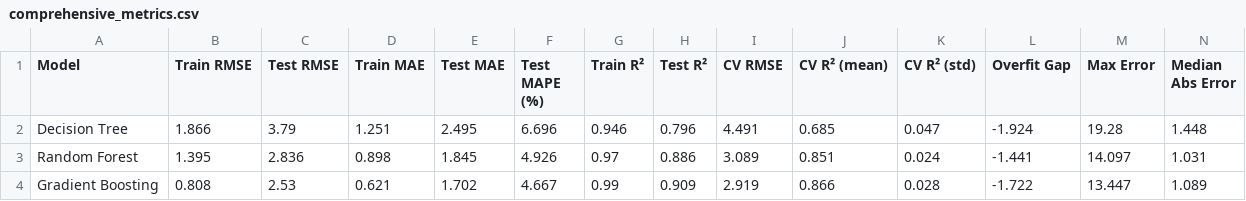
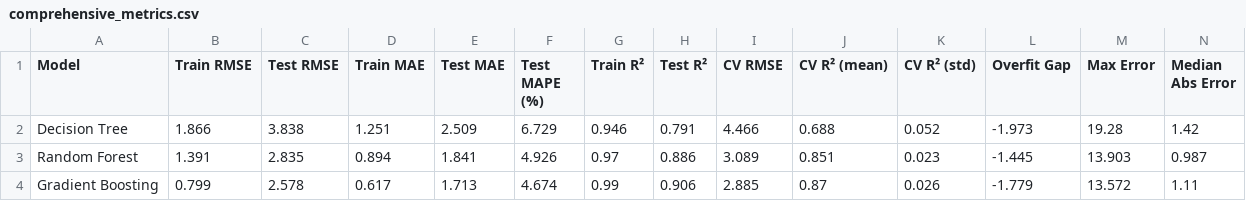
Before and after one commit to BGoye2/DSAP2025_BenoitGoye, a CSV file: output/comprehensive_metrics.csv, drawn as a sheet; only a part is shown; the diff covers the shown part only.

```diff
--- a/output/comprehensive_metrics.csv
+++ b/output/comprehensive_metrics.csv
@@ -1,4 +1,4 @@
 Model,Train RMSE,Test RMSE,Train MAE,Test MAE,Test MAPE (%),Train R²,Test R²,CV RMSE,CV R² (mean),CV R² (std),Overfit Gap,Max Error,Median Abs Error
-Decision Tree,1.866,3.79,1.251,2.495,6.696,0.946,0.796,4.491,0.685,0.047,-1.924,19.28,1.448
-Random Forest,1.395,2.836,0.898,1.845,4.926,0.97,0.886,3.089,0.851,0.024,-1.441,14.097,1.031
-Gradient Boosting,0.808,2.53,0.621,1.702,4.667,0.99,0.909,2.919,0.866,0.028,-1.722,13.447,1.089
+Decision Tree,1.866,3.838,1.251,2.509,6.729,0.946,0.791,4.466,0.688,0.052,-1.973,19.28,1.42
+Random Forest,1.391,2.835,0.894,1.841,4.926,0.97,0.886,3.089,0.851,0.023,-1.445,13.903,0.987
+Gradient Boosting,0.799,2.578,0.617,1.713,4.674,0.99,0.906,2.885,0.87,0.026,-1.779,13.572,1.11
```
Also changed, not shown: 25 edited cells elsewhere in this file, output/segment_performance.csv, output/segmentation_regional_results.csv, 28 other files.
